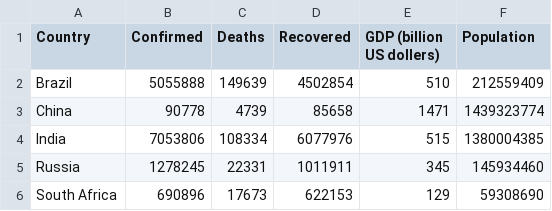
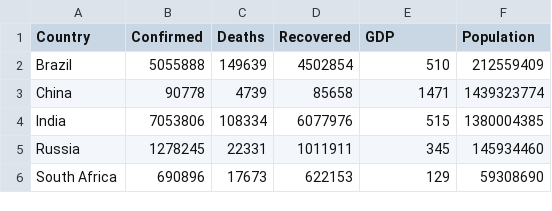
Before and after one commit to baizhaojin/FIT3179, a CSV file: a2_map1/data/covid_10_10_2020.csv, drawn as a sheet.

```diff
--- a/a2_map1/data/covid_10_10_2020.csv
+++ b/a2_map1/data/covid_10_10_2020.csv
@@ -1,2 +1,2 @@
-Country,Confirmed,Deaths,Recovered,GDP (billion US dollers),Population
+Country,Confirmed,Deaths,Recovered,GDP,Population
 Brazil,5055888,149639,4502854,510,212559409
```
Also changed, not shown: 1 other file.
